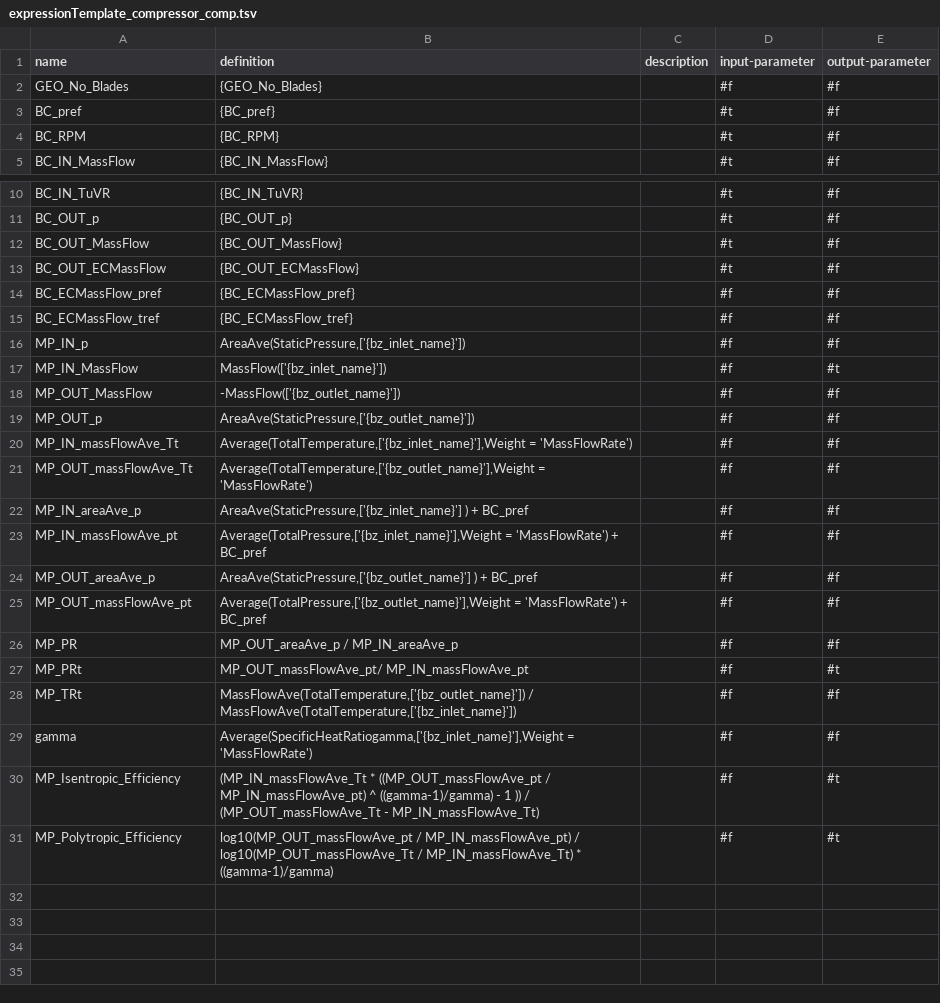
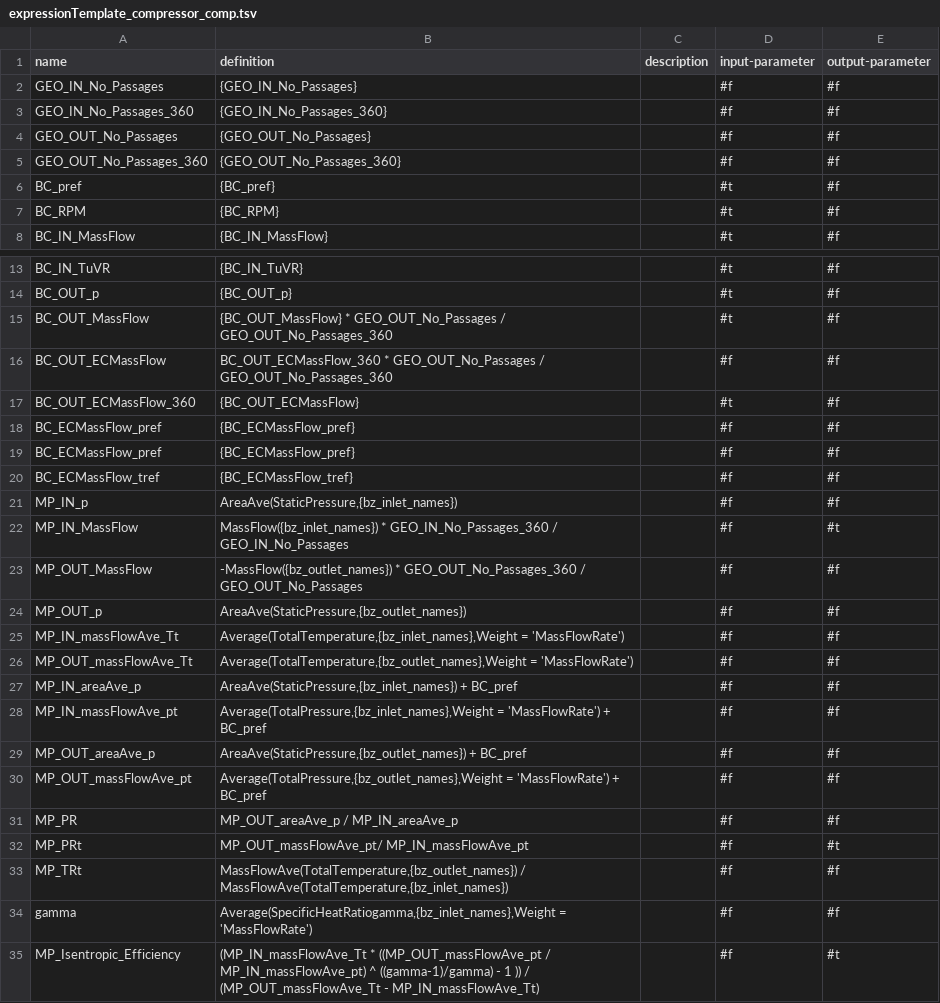
Before and after one commit to ansys/pyturbowizard, a TSV file: expressionTemplate_compressor_comp.tsv, drawn as a sheet; only a part is shown, gaps mark what is left out; the shorter side is filled out with more unchanged rows.

Commit message:
added 360 massflow extended inlet/outlet definition to list print console statements

```diff
--- a/expressionTemplate_compressor_comp.tsv
+++ b/expressionTemplate_compressor_comp.tsv
@@ -1,3 +1,6 @@
 name	definition	description	input-parameter	output-parameter
-"GEO_No_Blades"	"{GEO_No_Blades}"	""	#f	#f
+"GEO_IN_No_Passages"	"{GEO_IN_No_Passages}"	""	#f	#f
+"GEO_IN_No_Passages_360"	"{GEO_IN_No_Passages_360}"	""	#f	#f
+"GEO_OUT_No_Passages"	"{GEO_OUT_No_Passages}"	""	#f	#f
+"GEO_OUT_No_Passages_360"	"{GEO_OUT_No_Passages_360}"	""	#f	#f
 "BC_pref"	"{BC_pref}"	""	#t	#f
@@ -11,20 +14,22 @@ name	definition	description	input-parameter	output-parameter
 "BC_OUT_p"	"{BC_OUT_p}"	""	#t	#f
-"BC_OUT_MassFlow"	"{BC_OUT_MassFlow}"	""	#t	#f
-"BC_OUT_ECMassFlow"	"{BC_OUT_ECMassFlow}"	""	#t	#f
+"BC_OUT_MassFlow"	"{BC_OUT_MassFlow} * GEO_OUT_No_Passages / GEO_OUT_No_Passages_360"	""	#t	#f
+"BC_OUT_ECMassFlow"	"BC_OUT_ECMassFlow_360 * GEO_OUT_No_Passages / GEO_OUT_No_Passages_360"	""	#f	#f
+"BC_OUT_ECMassFlow_360"	"{BC_OUT_ECMassFlow}"	""	#t	#f
+"BC_ECMassFlow_pref"	"{BC_ECMassFlow_pref}"	""	#f	#f
 "BC_ECMassFlow_pref"	"{BC_ECMassFlow_pref}"	""	#f	#f
 "BC_ECMassFlow_tref"	"{BC_ECMassFlow_tref}"	""	#f	#f
-"MP_IN_p"	"AreaAve(StaticPressure,['{bz_inlet_name}'])"	""	#f	#f
-"MP_IN_MassFlow"	"MassFlow(['{bz_inlet_name}'])"	""	#f	#t
-"MP_OUT_MassFlow"	"-MassFlow(['{bz_outlet_name}'])"	""	#f	#f
-"MP_OUT_p"	"AreaAve(StaticPressure,['{bz_outlet_name}'])"	""	#f	#f
-"MP_IN_massFlowAve_Tt"	"Average(TotalTemperature,['{bz_inlet_name}'],Weight = 'MassFlowRate')"	""	#f	#f
-"MP_OUT_massFlowAve_Tt"	"Average(TotalTemperature,['{bz_outlet_name}'],Weight = 'MassFlowRate')"	""	#f	#f
-"MP_IN_areaAve_p"	"AreaAve(StaticPressure,['{bz_inlet_name}'] ) + BC_pref"	""	#f	#f
-"MP_IN_massFlowAve_pt"	"Average(TotalPressure,['{bz_inlet_name}'],Weight = 'MassFlowRate') + BC_pref"	""	#f	#f
-"MP_OUT_areaAve_p"	"AreaAve(StaticPressure,['{bz_outlet_name}'] ) + BC_pref"	""	#f	#f
-"MP_OUT_massFlowAve_pt"	"Average(TotalPressure,['{bz_outlet_name}'],Weight = 'MassFlowRate') + BC_pref"	""	#f	#f
+"MP_IN_p"	"AreaAve(StaticPressure,{bz_inlet_names})"	""	#f	#f
+"MP_IN_MassFlow"	"MassFlow({bz_inlet_names}) * GEO_IN_No_Passages_360 / GEO_IN_No_Passages"	""	#f	#t
+"MP_OUT_MassFlow"	"-MassFlow({bz_outlet_names}) * GEO_OUT_No_Passages_360 / GEO_OUT_No_Passages"	""	#f	#f
+"MP_OUT_p"	"AreaAve(StaticPressure,{bz_outlet_names})"	""	#f	#f
+"MP_IN_massFlowAve_Tt"	"Average(TotalTemperature,{bz_inlet_names},Weight = 'MassFlowRate')"	""	#f	#f
+"MP_OUT_massFlowAve_Tt"	"Average(TotalTemperature,{bz_outlet_names},Weight = 'MassFlowRate')"	""	#f	#f
+"MP_IN_areaAve_p"	"AreaAve(StaticPressure,{bz_inlet_names}) + BC_pref"	""	#f	#f
+"MP_IN_massFlowAve_pt"	"Average(TotalPressure,{bz_inlet_names},Weight = 'MassFlowRate') + BC_pref"	""	#f	#f
+"MP_OUT_areaAve_p"	"AreaAve(StaticPressure,{bz_outlet_names}) + BC_pref"	""	#f	#f
+"MP_OUT_massFlowAve_pt"	"Average(TotalPressure,{bz_outlet_names},Weight = 'MassFlowRate') + BC_pref"	""	#f	#f
 "MP_PR"	"MP_OUT_areaAve_p / MP_IN_areaAve_p"	""	#f	#f
 "MP_PRt"	"MP_OUT_massFlowAve_pt/ MP_IN_massFlowAve_pt"	""	#f	#t
-"MP_TRt"	"MassFlowAve(TotalTemperature,['{bz_outlet_name}']) / MassFlowAve(TotalTemperature,['{bz_inlet_name}'])"	""	#f	#f
-"gamma"	"Average(SpecificHeatRatiogamma,['{bz_inlet_name}'],Weight = 'MassFlowRate')"	""	#f	#f
+"MP_TRt"	"MassFlowAve(TotalTemperature,{bz_outlet_names}) / MassFlowAve(TotalTemperature,{bz_inlet_names})"	""	#f	#f
+"gamma"	"Average(SpecificHeatRatiogamma,{bz_inlet_names},Weight = 'MassFlowRate')"	""	#f	#f
 "MP_Isentropic_Efficiency"	"(MP_IN_massFlowAve_Tt * ((MP_OUT_massFlowAve_pt / MP_IN_massFlowAve_pt) ^ ((gamma-1)/gamma) - 1 )) / (MP_OUT_massFlowAve_Tt - MP_IN_massFlowAve_Tt)"	""	#f	#t
```
Also changed, not shown: expressionTemplate_turbine_comp.tsv, 4 other files.
